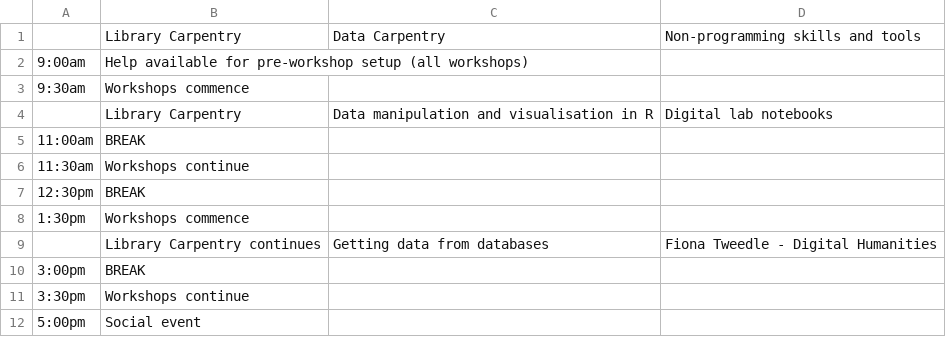
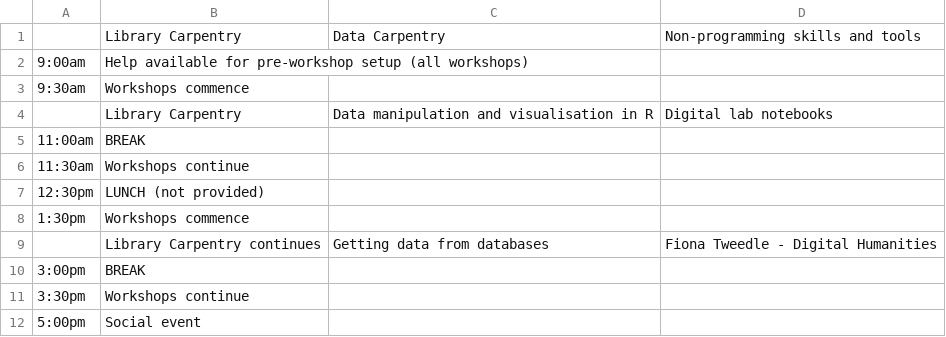
Before and after one commit to resbaz/resbaz2018, a CSV file: dunedin/day2.csv, drawn as a sheet.

Commit message:
Update day2.csv

```diff
--- a/dunedin/day2.csv
+++ b/dunedin/day2.csv
@@ -6,3 +6,3 @@
 11:30am, Workshops continue,,
-12:30pm, BREAK,,
+12:30pm, LUNCH (not provided),,
 1:30pm, Workshops commence,,
```
